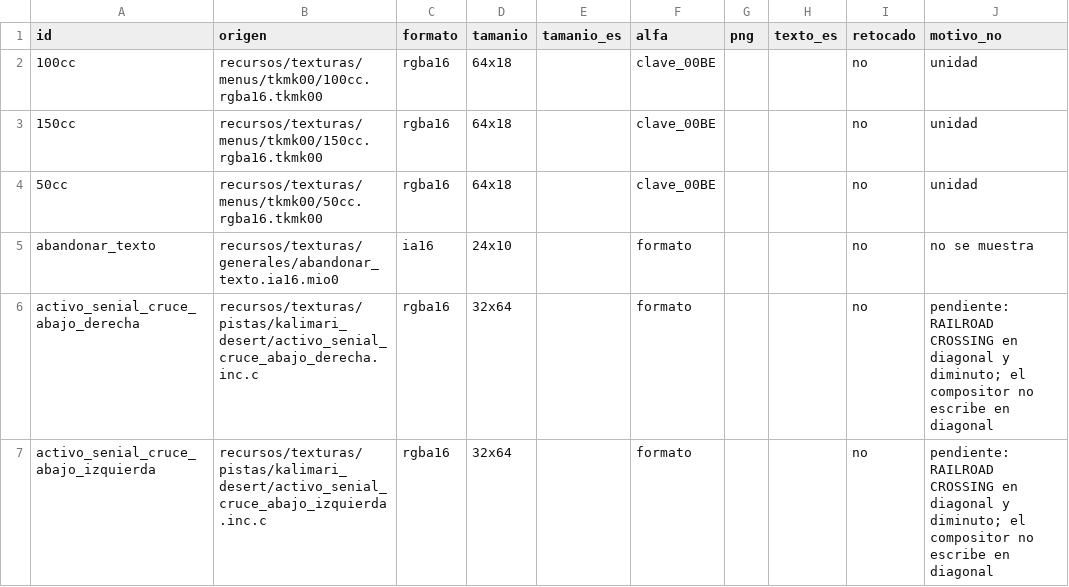
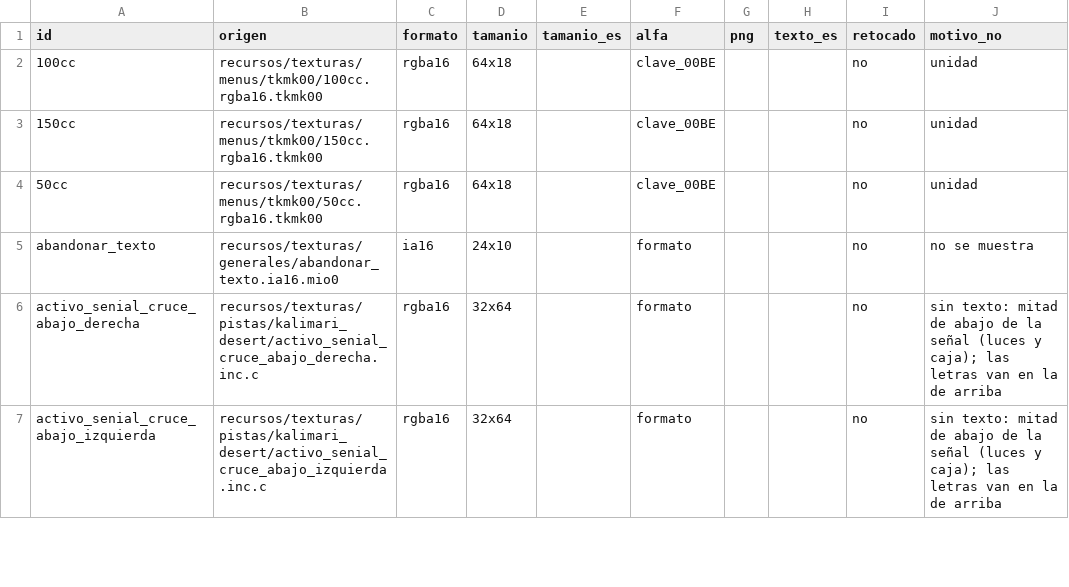
Before and after one commit to Alexis-VsCode/mario-kart-64-ps2, a TSV file: recursos/es/texturas.tsv, drawn as a sheet; only a part is shown; the diff covers the shown part only.

Commit message:
feat(texturas): traducir a PASO / A NIVEL la cruz de San Andrés de Kalimari Desert
Las mitades de arriba de la señal de cruce, activa e inactiva, dicen PASO en el brazo que baja a la derecha y A NIVEL en el que sube, con letras de 4x5 en la misma diagonal de 40 grados que RAILROAD CROSSING. El compositor gana la opción girar: cada línea va sobre un brazo, se borran sus letras con el color del tablero y cada píxel mezcla el tablero con la tinta del propio brazo según cuántas de sus 16 muestras caen en una letra, como el filtrado del original. Las letras están dibujadas al doble en la familia senial_cruce. Las cuatro texturas pasan a llamarse *.rgba16.inc.c para que el .inc.c del build las tape. Las mitades de abajo no tienen texto.

```diff
--- a/recursos/es/texturas.tsv
+++ b/recursos/es/texturas.tsv
@@ -5,3 +5,3 @@ id	origen	formato	tamanio	tamanio_es	alfa	png	texto_es	retocado	motivo_no
 abandonar_texto	recursos/texturas/generales/abandonar_texto.ia16.mio0	ia16	24x10		formato			no	no se muestra
-activo_senial_cruce_abajo_derecha	recursos/texturas/pistas/kalimari_desert/activo_senial_cruce_abajo_derecha.inc.c	rgba16	32x64		formato			no	pendiente: RAILROAD CROSSING en diagonal y diminuto; el compositor no escribe en diagonal
-activo_senial_cruce_abajo_izquierda	recursos/texturas/pistas/kalimari_desert/activo_senial_cruce_abajo_izquierda.inc.c	rgba16	32x64		formato			no	pendiente: RAILROAD CROSSING en diagonal y diminuto; el compositor no escribe en diagonal
+activo_senial_cruce_abajo_derecha	recursos/texturas/pistas/kalimari_desert/activo_senial_cruce_abajo_derecha.inc.c	rgba16	32x64		formato			no	sin texto: mitad de abajo de la señal (luces y caja); las letras van en la de arriba
+activo_senial_cruce_abajo_izquierda	recursos/texturas/pistas/kalimari_desert/activo_senial_cruce_abajo_izquierda.inc.c	rgba16	32x64		formato			no	sin texto: mitad de abajo de la señal (luces y caja); las letras van en la de arriba
```
Also changed, not shown: 18 edited cells elsewhere in this file, recursos/es/composicion.tsv, 22 other files.
